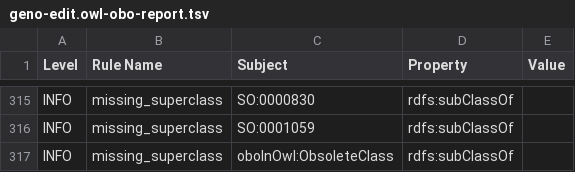
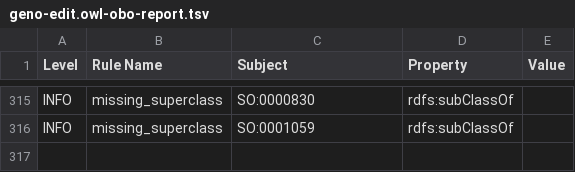
Before and after one commit to monarch-initiative/GENO-ontology, a TSV file: reports/geno-edit.owl-obo-report.tsv, drawn as a sheet; only a part is shown, gaps mark what is left out; the diff names each change by its address in the sheet, - before the commit and + after, or states it on an @@ line.

```diff
--- a/reports/geno-edit.owl-obo-report.tsv
+++ b/reports/geno-edit.owl-obo-report.tsv
-row 317: INFO | missing_superclass | oboInOwl:ObsoleteClass | rdfs:subClassOf
```
Also changed, not shown: src/ontology/reports/geno-edit.owl-obo-report.tsv, 41 other files.
